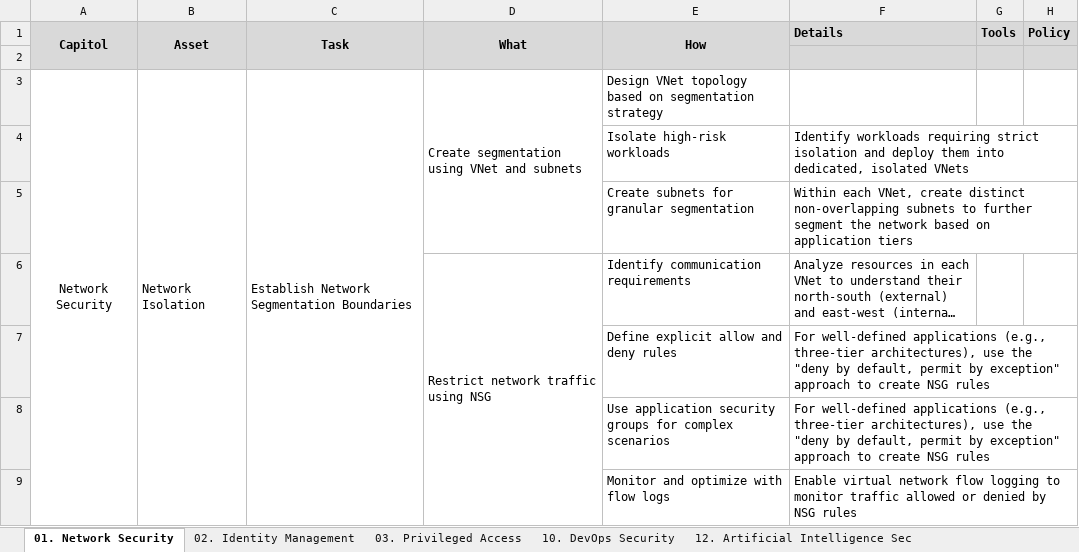
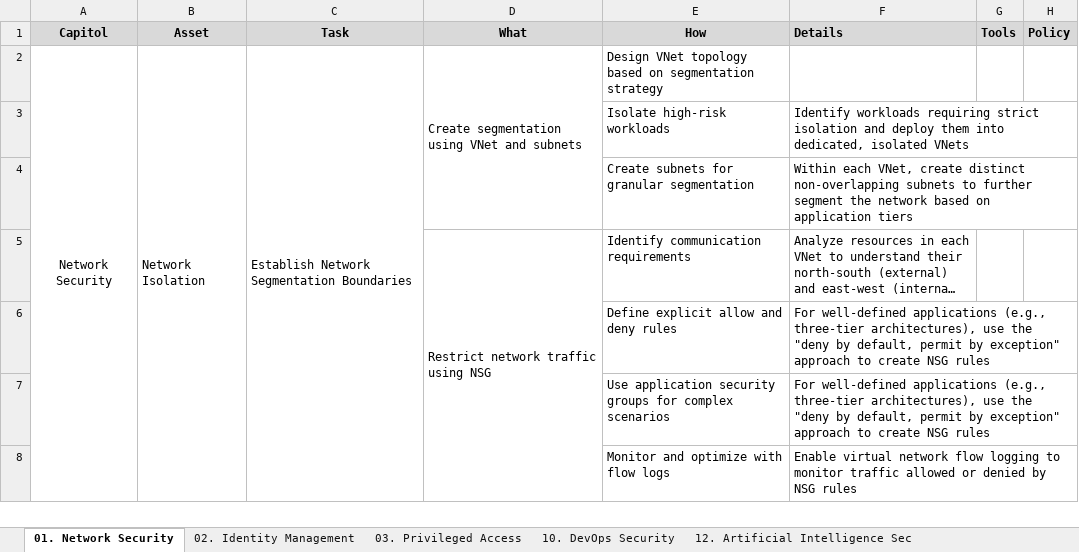
Before and after one commit to veninM/Architecture, an Excel workbook: Security Benchmark - Matrix.xlsx, sheet 01. Network Security, drawn as a sheet; only a part is shown; long unchanged cells end in …; values as stored, in another font and other column widths than the file's, no borders; the diff names each change by its address in the sheet, - before the commit and + after, or states it on an @@ line.

```diff
--- a/Security Benchmark - Matrix.xlsx (sheet 01. Network Security)
+++ b/Security Benchmark - Matrix.xlsx (sheet 01. Network Security)
-A1:A2 merged
-B1:B2 merged
-C1:C2 merged
-D1:D2 merged
-E1:E2 merged
-row 2: (empty)
```
Also changed, not shown: sheet 03. Privileged Access, sheet 02. Identity Management, 33 other files.
